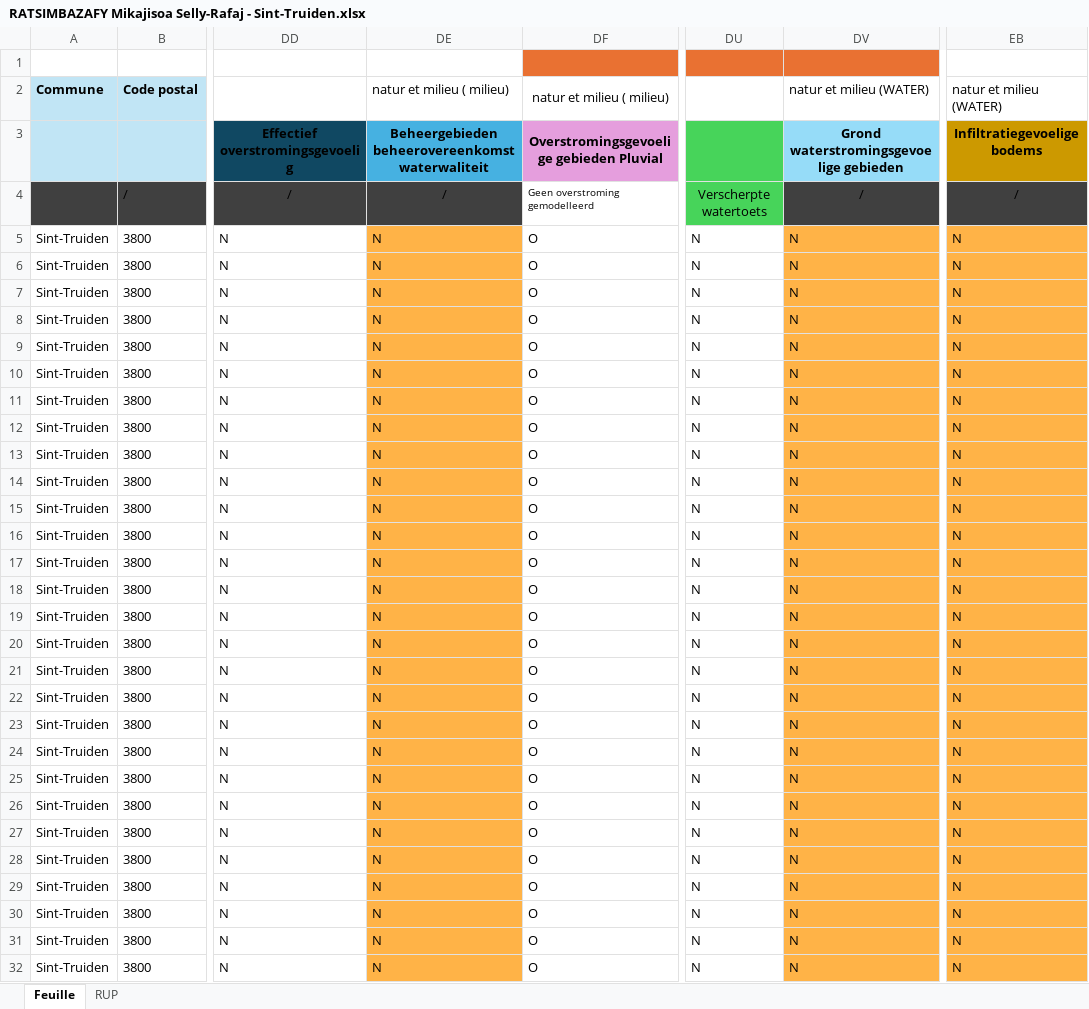
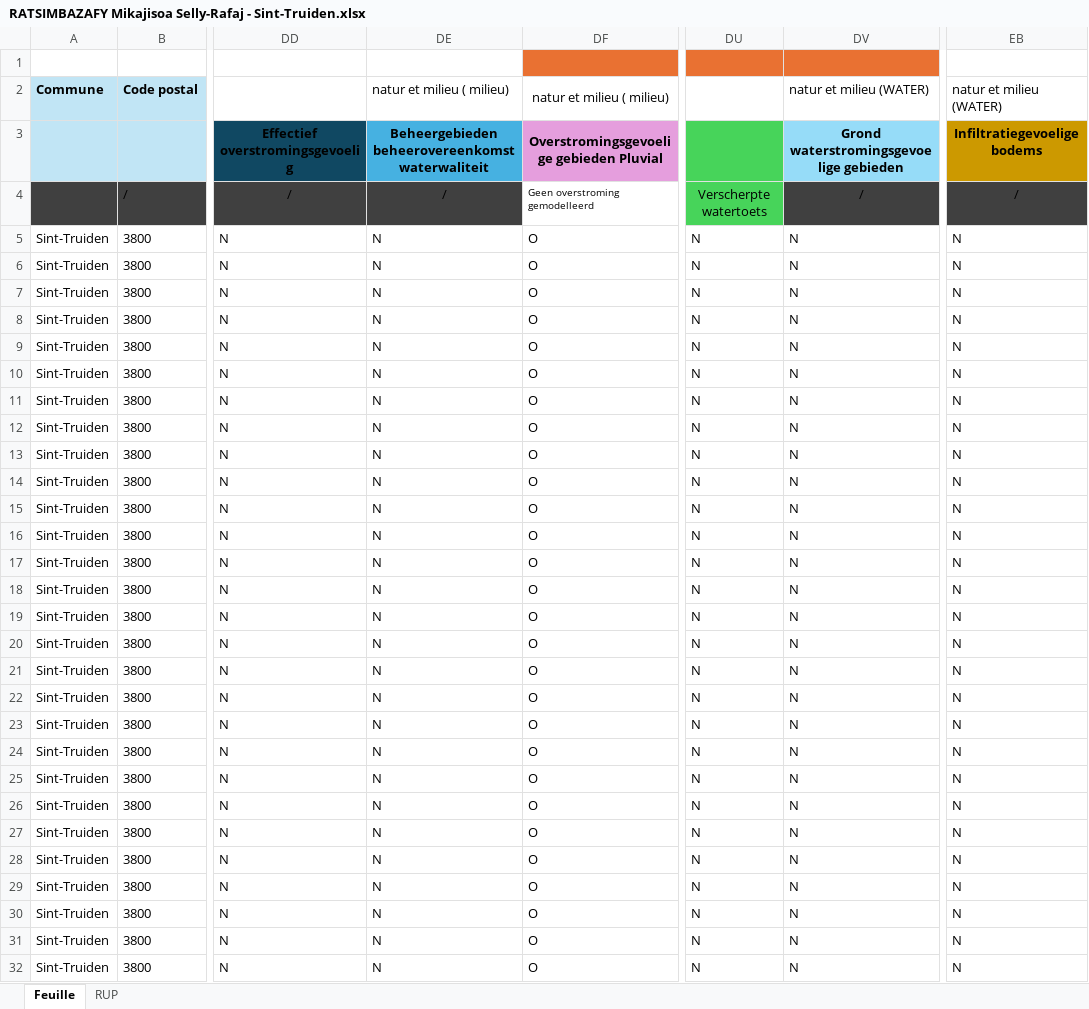
Before and after one commit to Mikajy01/walon-mpa-belgique-cloud, an Excel workbook: state/RATSIMBAZAFY Mikajisoa Selly-Rafaj - Sint-Truiden.xlsx, sheet Feuille, drawn as a sheet; only a part is shown, gaps mark what is left out; values as stored, in another font and other column widths than the file's, no borders; the diff covers the shown part only; the diff names each change by its address in the sheet, - before the commit and + after, or states it on an @@ line.

```diff
--- a/state/RATSIMBAZAFY Mikajisoa Selly-Rafaj - Sint-Truiden.xlsx (sheet Feuille)
+++ b/state/RATSIMBAZAFY Mikajisoa Selly-Rafaj - Sint-Truiden.xlsx (sheet Feuille)
-DE5:DE32 fill: #FFB347
+DE5:DE32 fill: none
-DV5:DV32 fill: #FFB347
+DV5:DV32 fill: none
-EB5:EB32 fill: #FFB347
+EB5:EB32 fill: none
```
Also changed, not shown: cell formats elsewhere in this sheet, 1 other file.
